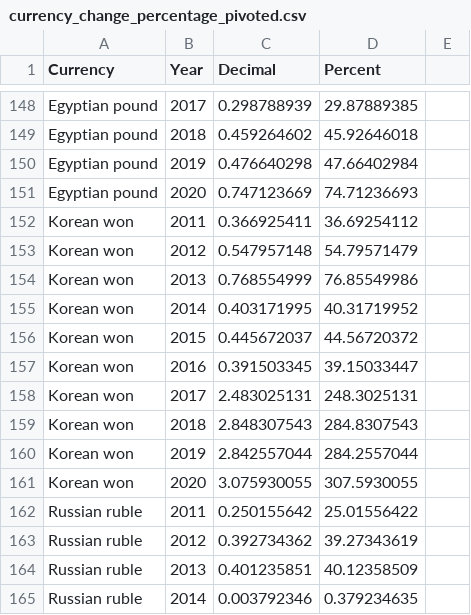
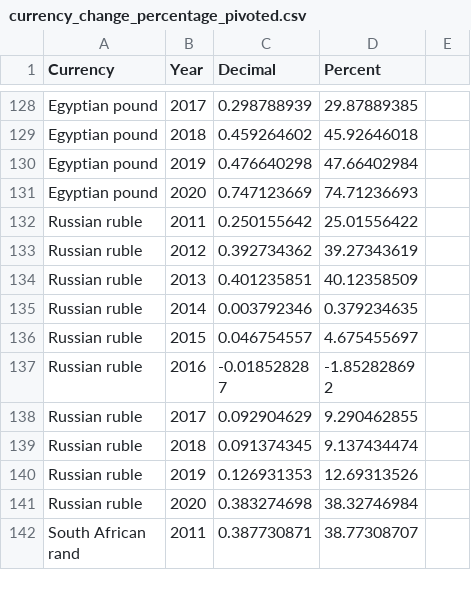
Before and after one commit to danielyuenhx/3179a2, a CSV file: currency_change_percentage_pivoted.csv, drawn as a sheet; only a part is shown, gaps mark what is left out; the shorter side is filled out with more unchanged rows; the diff covers the shown part only; the diff names each change by its address in the sheet, - before the commit and + after, or states it on an @@ line.

```diff
--- a/currency_change_percentage_pivoted.csv
+++ b/currency_change_percentage_pivoted.csv
-row 152: Korean won | 2011 | 0.366925411 | 36.69254112
-row 153: Korean won | 2012 | 0.547957148 | 54.79571479
-row 154: Korean won | 2013 | 0.768554999 | 76.85549986
-row 155: Korean won | 2014 | 0.403171995 | 40.31719952
-row 156: Korean won | 2015 | 0.445672037 | 44.56720372
-row 157: Korean won | 2016 | 0.391503345 | 39.15033447
-row 158: Korean won | 2017 | 2.483025131 | 248.3025131
-row 159: Korean won | 2018 | 2.848307543 | 284.8307543
-row 160: Korean won | 2019 | 2.842557044 | 284.2557044
-row 161: Korean won | 2020 | 3.075930055 | 307.5930055
```
Also changed, not shown: 20 removed rows elsewhere in this file.
